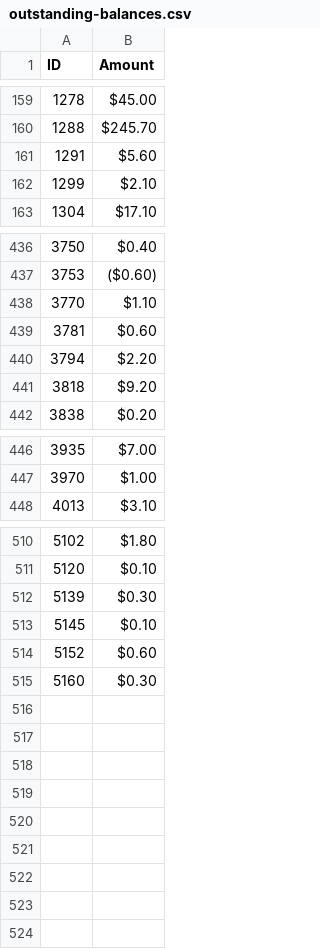
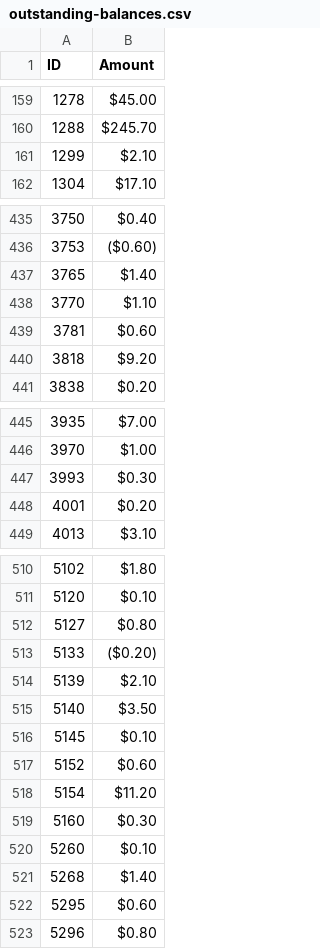
Before and after one commit to mshenfield/chtl-data-pipeline, a CSV file: data/input/outstanding-balances.csv, drawn as a sheet; only a part is shown, gaps mark what is left out; removed rows and columns are numbered as before the commit, all else as after; the diff covers the shown part only; the diff names each change by its address in the sheet, - before the commit and + after, or states it on an @@ line.

```diff
--- a/data/input/outstanding-balances.csv
+++ b/data/input/outstanding-balances.csv
-row 161: 1291 | $5.60
+row 437: 3765 | $1.40
-row 440: 3794 | $2.20
+row 447: 3993 | $0.30
+row 448: 4001 | $0.20
+row 512: 5127 | $0.80
+row 513: 5133 | ($0.20)
-B514 (Amount): $0.30
+B514 (Amount): $2.10
+row 515: 5140 | $3.50
+row 518: 5154 | $11.20
+row 520: 5260 | $0.10
+row 521: 5268 | $1.40
+row 522: 5295 | $0.60
+row 523: 5296 | $0.80
```
Also changed, not shown: 3 added rows, 4 removed rows and 1 edited cell elsewhere in this file, data/input/admin-users-snapshot.csv, data/input/item-types.csv, 22 other files.
